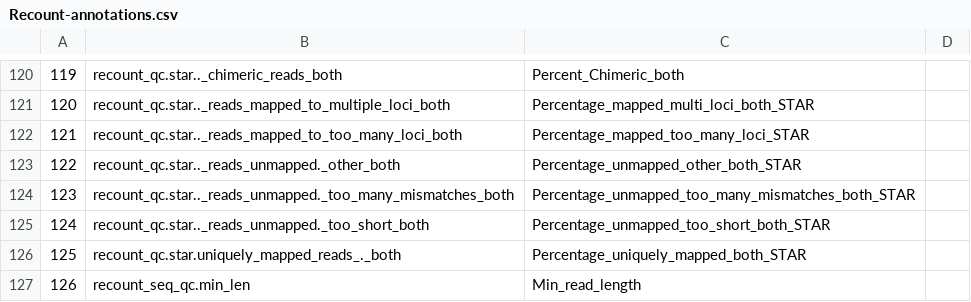
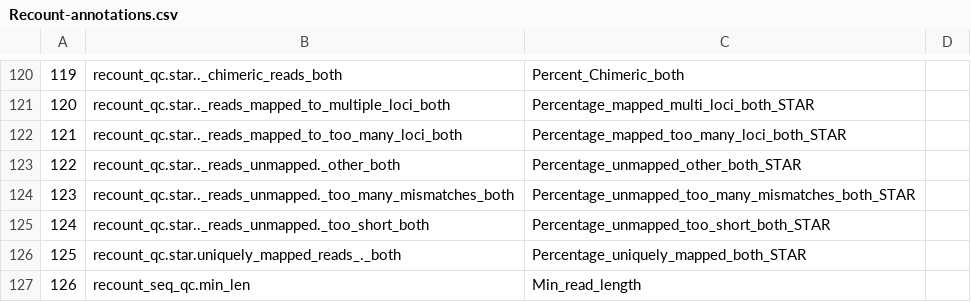
Before and after one commit to urwahnawaz/brain_transcriptome, a CSV file: annotations/Recount-annotations.csv, drawn as a sheet; only a part is shown, gaps mark what is left out; the diff names each change by its address in the sheet, - before the commit and + after, or states it on an @@ line.

Commit message:
changed recount column

```diff
--- a/annotations/Recount-annotations.csv
+++ b/annotations/Recount-annotations.csv
-C122: Percentage_mapped_too_many_loci_STAR
+C122: Percentage_mapped_too_many_loci_both_STAR
```
